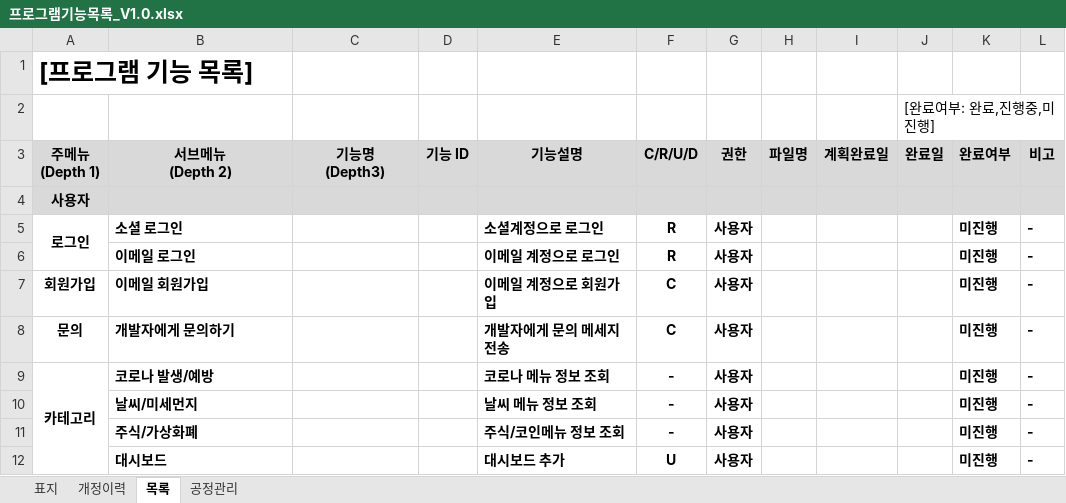
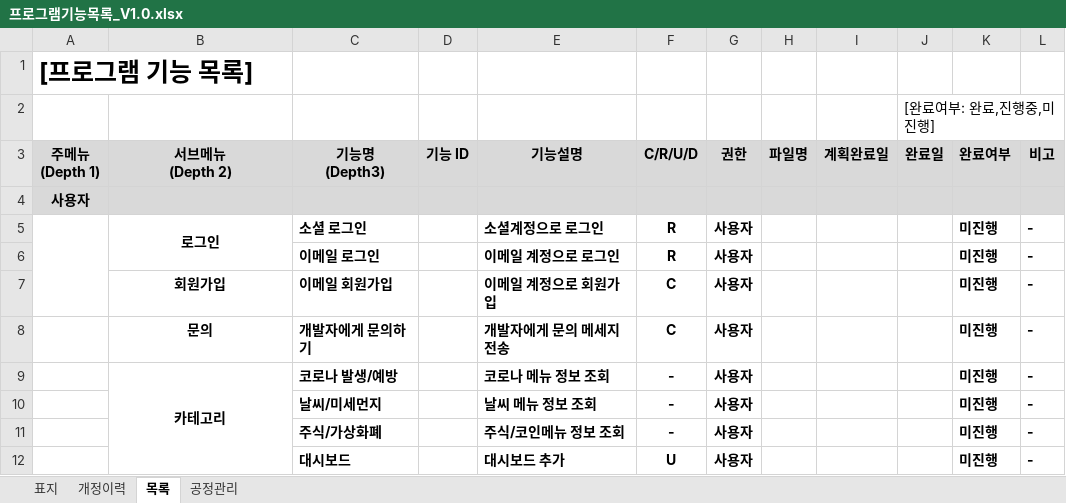
Before and after one commit to Thedum2/Life_of_Day, an Excel workbook: 프로그램기능목록_V1.0.xlsx, sheet 목록, drawn as a sheet; only a part is shown; values as stored, in another font and other column widths than the file's, no borders; the diff covers the shown part only; the diff names each change by its address in the sheet, - before the commit and + after, or states it on an @@ line.

Commit message:
Update 프로그램기능목록_V1.0.xlsx

```diff
--- a/프로그램기능목록_V1.0.xlsx (sheet 목록)
+++ b/프로그램기능목록_V1.0.xlsx (sheet 목록)
-A5 (주메뉴 (Depth 1)): 로그인
+A5 (주메뉴 (Depth 1)): (empty)
-A5:A6 merged
+A5:A7 merged
-B5 (서브메뉴 (Depth 2)): 소셜 로그인
+B5 (서브메뉴 (Depth 2)): 로그인
-B5 alignment: left
+B5 alignment: center
+B5:B6 merged
-C5 (기능명 (Depth3)): (empty)
+C5 (기능명 (Depth3)): 소셜 로그인
-B6 (서브메뉴 (Depth 2)): 이메일 로그인
+B6 (서브메뉴 (Depth 2)): (empty)
-C6 (기능명 (Depth3)): (empty)
+C6 (기능명 (Depth3)): 이메일 로그인
-A7 (주메뉴 (Depth 1)): 회원가입
+A7 (주메뉴 (Depth 1)): (empty)
-B7 (서브메뉴 (Depth 2)): 이메일 회원가입
+B7 (서브메뉴 (Depth 2)): 회원가입
-B7:B9 alignment: left
+B7:B9 alignment: center
-C7 (기능명 (Depth3)): (empty)
+C7 (기능명 (Depth3)): 이메일 회원가입
-A8 (주메뉴 (Depth 1)): 문의
+A8 (주메뉴 (Depth 1)): (empty)
-B8 (서브메뉴 (Depth 2)): 개발자에게 문의하기
+B8 (서브메뉴 (Depth 2)): 문의
-C8 (기능명 (Depth3)): (empty)
+C8 (기능명 (Depth3)): 개발자에게 문의하기
-A9 (주메뉴 (Depth 1)): 카테고리
+A9 (주메뉴 (Depth 1)): (empty)
-A9:A12 merged
-B9 (서브메뉴 (Depth 2)): 코로나 발생/예방
+B9 (서브메뉴 (Depth 2)): 카테고리
+B9:B12 merged
-C9 (기능명 (Depth3)): (empty)
+C9 (기능명 (Depth3)): 코로나 발생/예방
-B10 (서브메뉴 (Depth 2)): 날씨/미세먼지
+B10 (서브메뉴 (Depth 2)): (empty)
-C10 (기능명 (Depth3)): (empty)
+C10 (기능명 (Depth3)): 날씨/미세먼지
-B11 (서브메뉴 (Depth 2)): 주식/가상화폐
+B11 (서브메뉴 (Depth 2)): (empty)
-C11 (기능명 (Depth3)): (empty)
+C11 (기능명 (Depth3)): 주식/가상화폐
-B12 (서브메뉴 (Depth 2)): 대시보드
+B12 (서브메뉴 (Depth 2)): (empty)
-C12 (기능명 (Depth3)): (empty)
+C12 (기능명 (Depth3)): 대시보드
```
Also changed, not shown: 28 edited cells, cell formats and merged cells elsewhere in this sheet.
